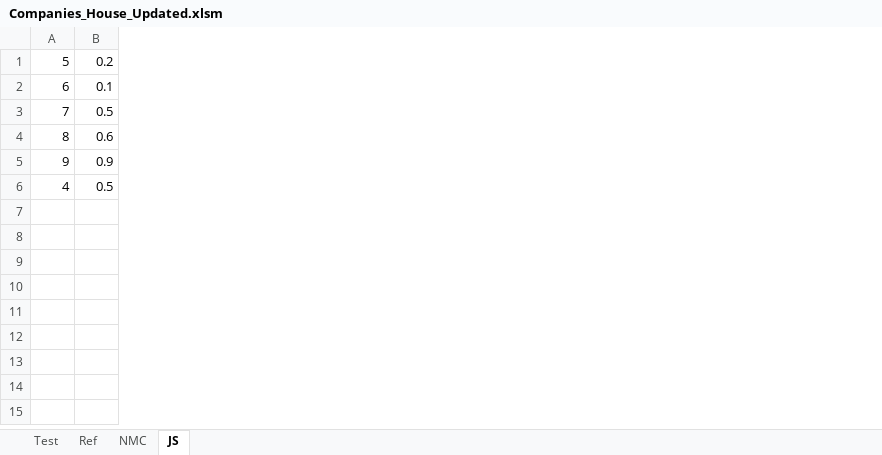
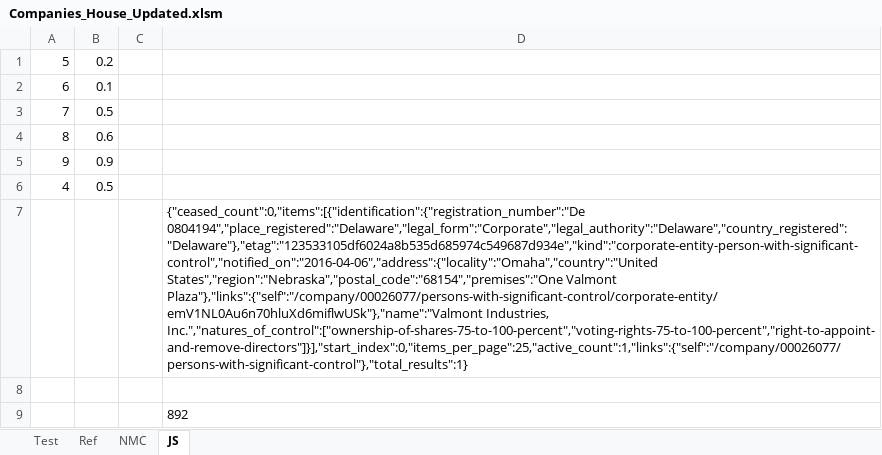
Before and after one commit to syedmeesamali/JS_HTML_CSS, an Excel workbook: 1_Projects/8_API/Companies_House_Updated.xlsm, sheet JS, drawn as a sheet; values as stored, in another font and other column widths than the file's, no borders; the diff names each change by its address in the sheet, - before the commit and + after, or states it on an @@ line.

Commit message:
Some review of the JSON Parser in Excel for CH
Signed-off-by: syedmeesamali <syedmeesamali@yahoo.com>

```diff
--- a/1_Projects/8_API/Companies_House_Updated.xlsm (sheet JS)
+++ b/1_Projects/8_API/Companies_House_Updated.xlsm (sheet JS)
+column C, empty
+column D, empty
+row 7:  |  |  | {"ceased_count":0,"items":[{"identification":{"registration_number":"De 0804194","place_registered":"Delaware","legal_form":"Corporate","legal_authority":"Delaware","country_registered":"Delaware"},"etag":"123533105df6024a8b535d685974c549687d934e","kind":"corporate-entity-person-with-significant-control","notified_on":"2016-04-06","address":{"locality":"Omaha","country":"United States","region":"Nebraska","postal_code":"68154","premises":"One Valmont Plaza"},"links":{"self":"/company/00026077/persons-with-significant-control/corporate-entity/emV1NL0Au6n70hluXd6miflwUSk"},"name":"Valmont Industries, Inc.","natures_of_control":["ownership-of-shares-75-to-100-percent","voting-rights-75-to-100-percent","right-to-appoint-and-remove-directors"]}],"start_index":0,"items_per_page":25,"active_count":1,"links":{"self":"/company/00026077/persons-with-significant-control"},"total_results":1}
+row 8: (empty)
+row 9:  |  |  | 892
```
